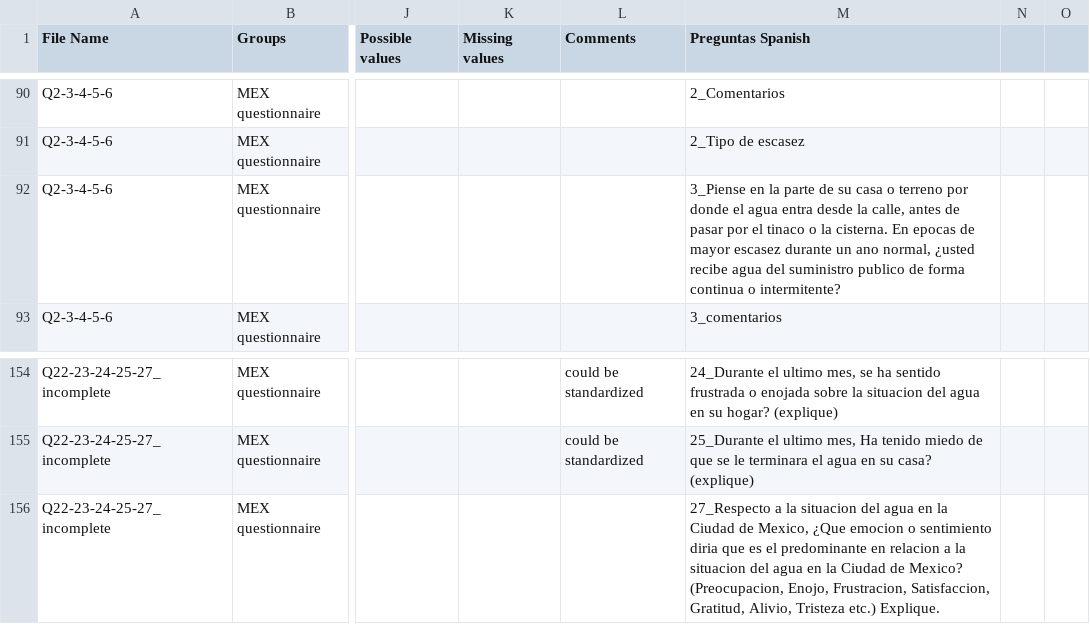
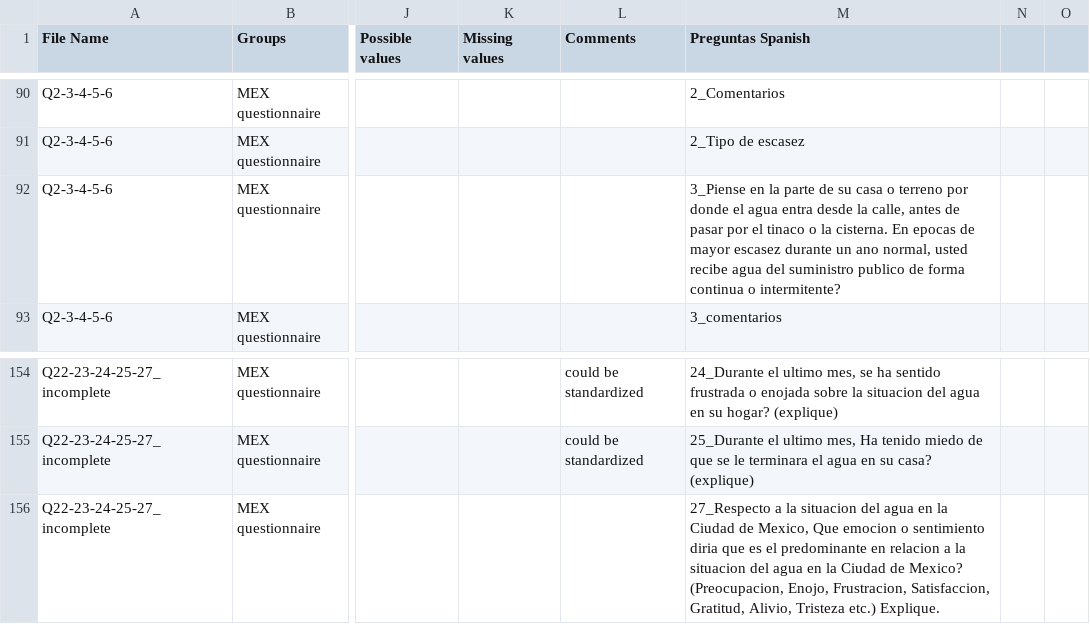
Before and after one commit to lasisilab/QUAIL-Mex, a CSV file: data/00.Dictionary.csv, drawn as a sheet; only a part is shown, gaps mark what is left out; the diff covers the shown part only; the diff names each change by its address in the sheet, - before the commit and + after, or states it on an @@ line.

```diff
--- a/data/00.Dictionary.csv
+++ b/data/00.Dictionary.csv
-M92 (Preguntas Spanish): …ano normal, ¿usted recibe agua…
+M92 (Preguntas Spanish): …ano normal, usted recibe agua…
-M156 (Preguntas Spanish): …de Mexico, ¿Que emocion o…
+M156 (Preguntas Spanish): …de Mexico, Que emocion o…
```
Also changed, not shown: 8 edited cells elsewhere in this file.
